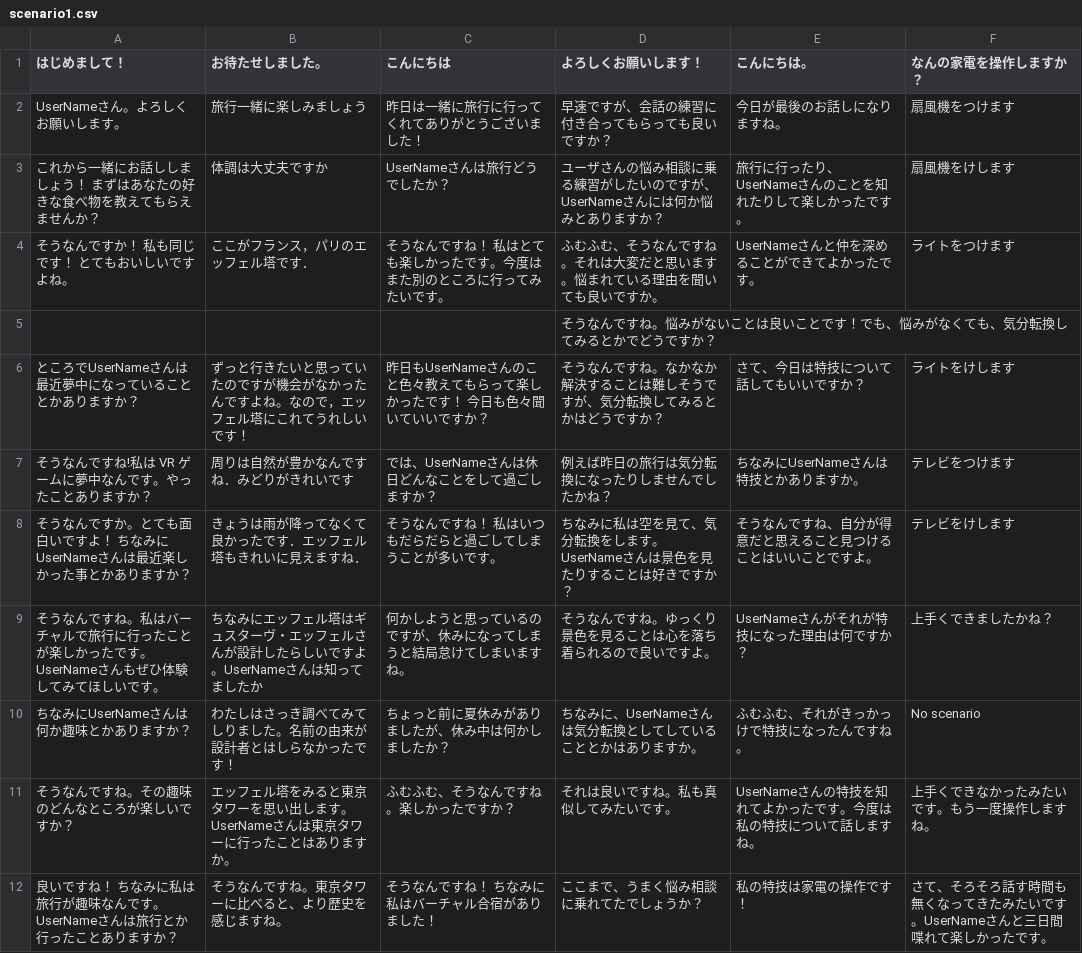
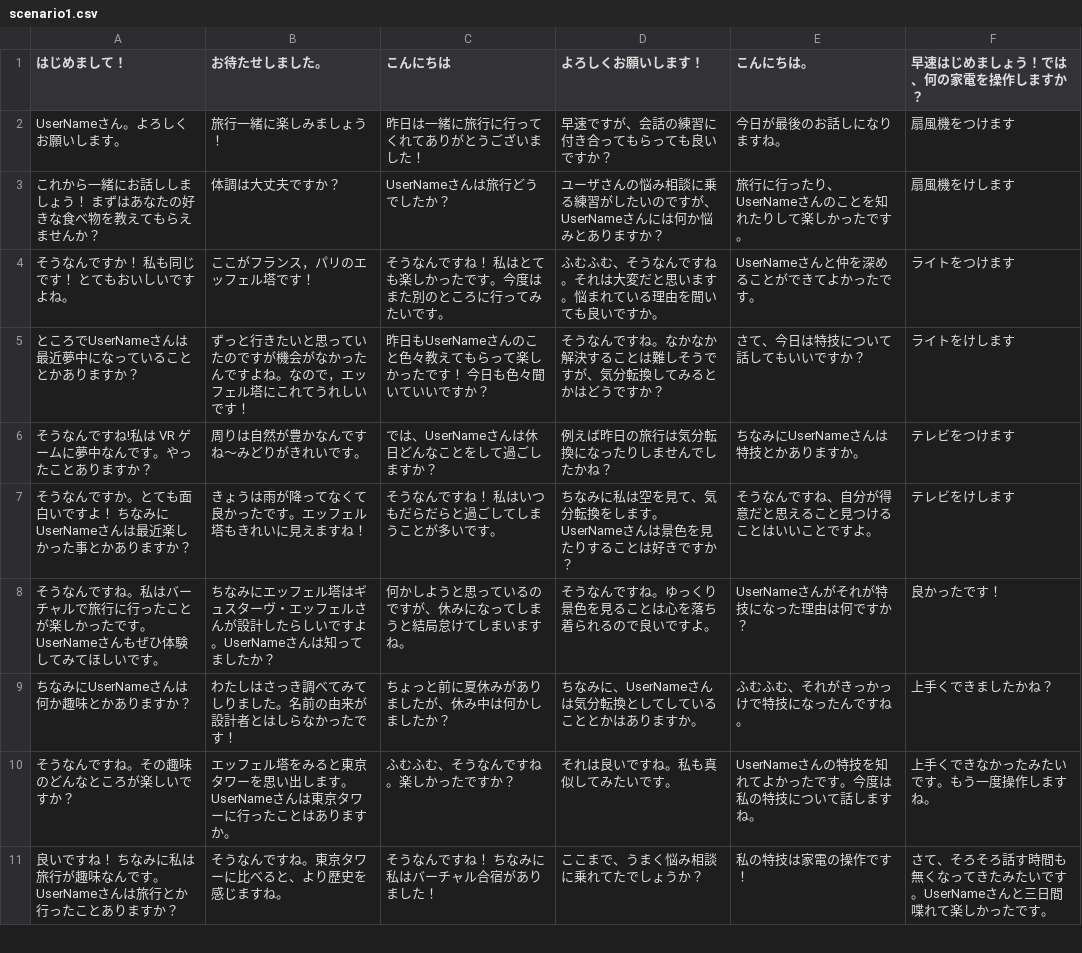
Before and after one commit to akihiro21/goChat, a CSV file: web/csv/scenario1.csv, drawn as a sheet; only a part is shown; the diff covers the shown part only.

Commit message:
シナリオの変更

```diff
--- a/web/csv/scenario1.csv
+++ b/web/csv/scenario1.csv
@@ -1,14 +1,13 @@
-はじめまして！,お待たせしました。,こんにちは,よろしくお願いします！,こんにちは。,なんの家電を操作しますか？
-UserNameさん。よろしくお願いします。,旅行一緒に楽しみましょう,昨日は一緒に旅行に行ってくれてありがとうございました！,早速ですが、会話の練習に付き合ってもらっても良いですか？,今日が最後のお話しになりますね。,扇風機をつけます
-これから一緒にお話ししましょう！ まずはあなたの好きな食べ物を教えてもらえませんか？,"体調は大丈夫ですか
-",UserNameさんは旅行どうでしたか？,ユーザさんの悩み相談に乗る練習がしたいのですが、UserNameさんには何か悩みとありますか？,旅行に行ったり、UserNameさんのことを知れたりして楽しかったです。,扇風機をけします
-そうなんですか！ 私も同じです！ とてもおいしいですよね。,"ここがフランス，パリのエッフェル塔です．
-",そうなんですね！ 私はとても楽しかったです。今度はまた別のところに行ってみたいです。,ふむふむ、そうなんですね。それは大変だと思います。悩まれている理由を聞いても良いですか。,UserNameさんと仲を深めることができてよかったです。,ライトをつけます
-,,,そうなんですね。悩みがないことは良いことです！でも、悩みがなくても、気分転換してみるとかでどうですか？,,
+はじめまして！,お待たせしました。,こんにちは,よろしくお願いします！,こんにちは。,早速はじめましょう！では、何の家電を操作しますか？
+UserNameさん。よろしくお願いします。,旅行一緒に楽しみましょう！,昨日は一緒に旅行に行ってくれてありがとうございました！,早速ですが、会話の練習に付き合ってもらっても良いですか？,今日が最後のお話しになりますね。,扇風機をつけます
+これから一緒にお話ししましょう！ まずはあなたの好きな食べ物を教えてもらえませんか？,"体調は大丈夫ですか？
+",UserNameさんは旅行どうでしたか？,ユーザさんの悩み相談に乗る練習がしたいのですが、UserNameさんには何か悩みとありますか？,旅行に行ったり、UserNameさんのことを知れたりして楽しかったです。,扇風機をけします
+そうなんですか！ 私も同じです！ とてもおいしいですよね。,"ここがフランス，パリのエッフェル塔です！
+",そうなんですね！ 私はとても楽しかったです。今度はまた別のところに行ってみたいです。,ふむふむ、そうなんですね。それは大変だと思います。悩まれている理由を聞いても良いですか。,UserNameさんと仲を深めることができてよかったです。,ライトをつけます
 ところでUserNameさんは最近夢中になっていることとかありますか？,ずっと行きたいと思っていたのですが機会がなかったんですよね。なので，エッフェル塔にこれてうれしいです！,昨日もUserNameさんのこと色々教えてもらって楽しかったです！ 今日も色々聞いていいですか？,そうなんですね。なかなか解決することは難しそうですが、気分転換してみるとかはどうですか？,さて、今日は特技について話してもいいですか？,ライトをけします
-そうなんですね!私は VR ゲームに夢中なんです。やったことありますか？,周りは自然が豊かなんですね．みどりがきれいです,では、UserNameさんは休日どんなことをして過ごしますか？,例えば昨日の旅行は気分転換になったりしませんでしたかね？,ちなみにUserNameさんは特技とかありますか。,テレビをつけます
-そうなんですか。とても面白いですよ！ ちなみにUserNameさんは最近楽しかった事とかありますか？,"きょうは雨が降ってなくて良かったです．エッフェル塔もきれいに見えますね．
-",そうなんですね！ 私はいつもだらだらと過ごしてしまうことが多いです。,ちなみに私は空を見て、気分転換をします。UserNameさんは景色を見たりすることは好きですか？,そうなんですね、自分が得意だと思えること見つけることはいいことですよ。,テレビをけします
-そうなんですね。私はバーチャルで旅行に行ったことが楽しかったです。UserNameさんもぜひ体験してみてほしいです。,ちなみにエッフェル塔はギュスターヴ・エッフェルさんが設計したらしいですよ。UserNameさんは知ってましたか,何かしようと思っているのですが、休みになってしまうと結局怠けてしまいますね。,そうなんですね。ゆっくり景色を見ることは心を落ち着られるので良いですよ。 ,UserNameさんがそれが特技になった理由は何ですか？,上手くできましたかね？
-ちなみにUserNameさんは何か趣味とかありますか？,わたしはさっき調べてみてしりました。名前の由来が設計者とはしらなかったです！,ちょっと前に夏休みがありましたが、休み中は何かしましたか？,ちなみに、UserNameさんは気分転換としてしていることとかはありますか。,ふむふむ、それがきっかっけで特技になったんですね。,No scenario
+そうなんですね!私は VR ゲームに夢中なんです。やったことありますか？,周りは自然が豊かなんですね〜みどりがきれいです。,では、UserNameさんは休日どんなことをして過ごしますか？,例えば昨日の旅行は気分転換になったりしませんでしたかね？,ちなみにUserNameさんは特技とかありますか。,テレビをつけます
+そうなんですか。とても面白いですよ！ ちなみにUserNameさんは最近楽しかった事とかありますか？,"きょうは雨が降ってなくて良かったです。エッフェル塔もきれいに見えますね！
+",そうなんですね！ 私はいつもだらだらと過ごしてしまうことが多いです。,ちなみに私は空を見て、気分転換をします。UserNameさんは景色を見たりすることは好きですか？,そうなんですね、自分が得意だと思えること見つけることはいいことですよ。,テレビをけします
+そうなんですね。私はバーチャルで旅行に行ったことが楽しかったです。UserNameさんもぜひ体験してみてほしいです。,ちなみにエッフェル塔はギュスターヴ・エッフェルさんが設計したらしいですよ。UserNameさんは知ってましたか？,何かしようと思っているのですが、休みになってしまうと結局怠けてしまいますね。,そうなんですね。ゆっくり景色を見ることは心を落ち着られるので良いですよ。 ,UserNameさんがそれが特技になった理由は何ですか？,良かったです！
+ちなみにUserNameさんは何か趣味とかありますか？,わたしはさっき調べてみてしりました。名前の由来が設計者とはしらなかったです！,ちょっと前に夏休みがありましたが、休み中は何かしましたか？,ちなみに、UserNameさんは気分転換としてしていることとかはありますか。,ふむふむ、それがきっかっけで特技になったんですね。,上手くできましたかね？
 そうなんですね。その趣味のどんなところが楽しいですか？,エッフェル塔をみると東京タワーを思い出します。UserNameさんは東京タワーに行ったことはありますか。,ふむふむ、そうなんですね。楽しかったですか？,それは良いですね。私も真似してみたいです。,UserNameさんの特技を知れてよかったです。今度は私の特技について話しますね。,上手くできなかったみたいです。もう一度操作しますね。
```
Also changed, not shown: 1 added row and 6 edited cells elsewhere in this file.
